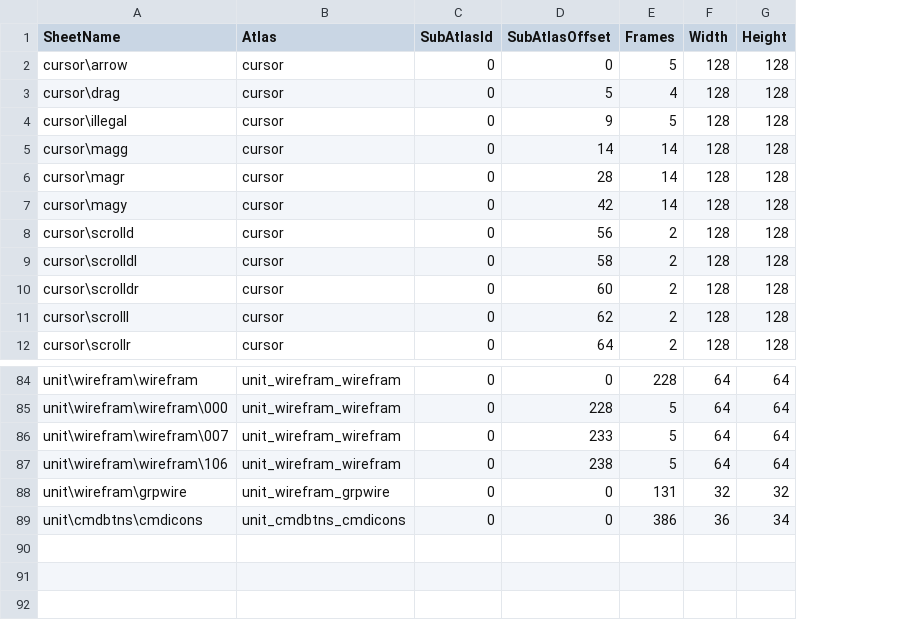
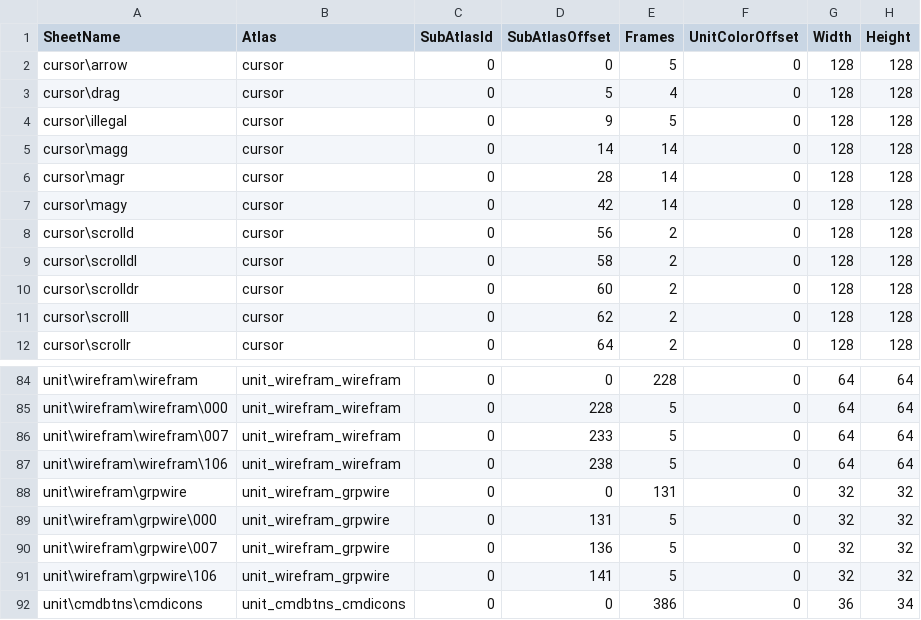
Before and after one commit to darkhunterbg/SC-3DS, a CSV file: data/spritesheets.csv, drawn as a sheet; only a part is shown, gaps mark what is left out; the diff names each change by its address in the sheet, - before the commit and + after, or states it on an @@ line.

Commit message:
Wip sprite edit preview

```diff
--- a/data/spritesheets.csv
+++ b/data/spritesheets.csv
+column F (UnitColorOffset), rows 2-12: all 0; rows 84-88: all 0; row 92: 0
+row 89: unit\wirefram\grpwire\000 | unit_wirefram_grpwire | 0 | 131 | 5 | 0 | 32 | 32
+row 90: unit\wirefram\grpwire\007 | unit_wirefram_grpwire | 0 | 136 | 5 | 0 | 32 | 32
+row 91: unit\wirefram\grpwire\106 | unit_wirefram_grpwire | 0 | 141 | 5 | 0 | 32 | 32
```
Also changed, not shown: 8 other files.
